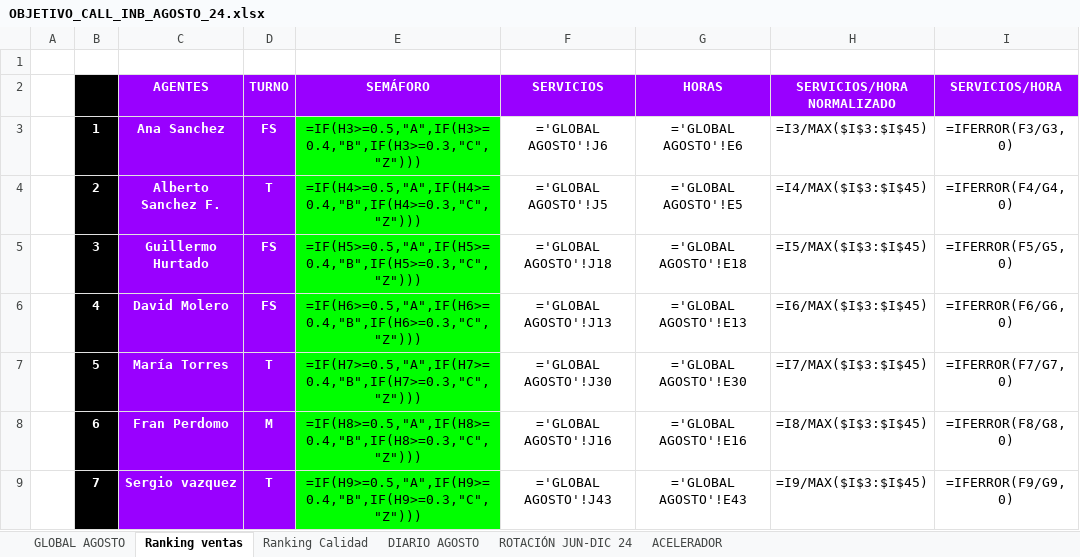
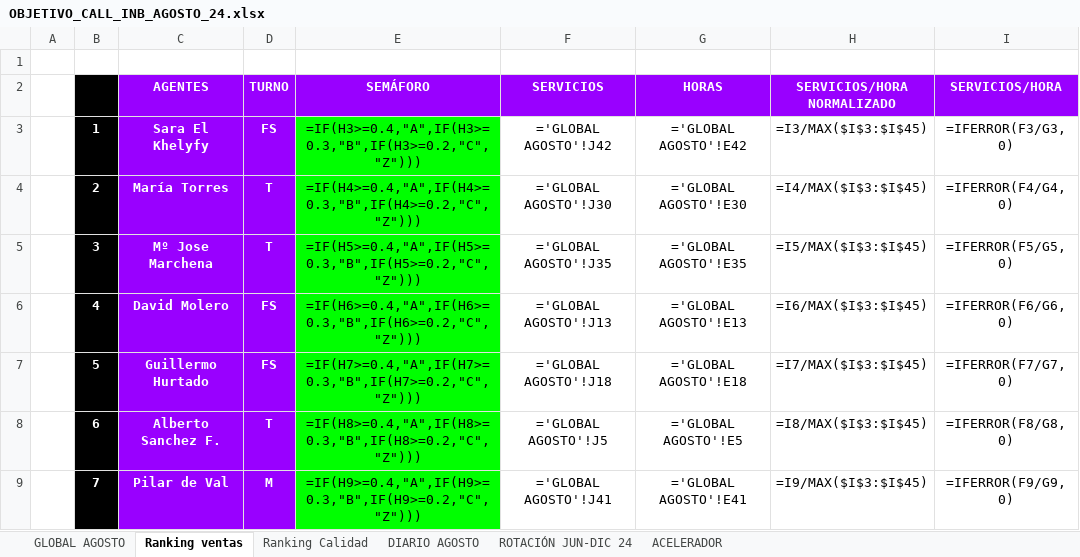
Before and after one commit to cefeidas/Finetwork-Automation, an Excel workbook: inbound/OBJETIVO_CALL_INB_AGOSTO_24.xlsx, sheet Ranking ventas, drawn as a sheet; only a part is shown; values as stored, in another font and other column widths than the file's, no borders; formulas without a stored value are shown as written; conditional formats not drawn; the diff covers the shown part only; the diff names each change by its address in the sheet, - before the commit and + after, or states it on an @@ line.

```diff
--- a/inbound/OBJETIVO_CALL_INB_AGOSTO_24.xlsx (sheet Ranking ventas)
+++ b/inbound/OBJETIVO_CALL_INB_AGOSTO_24.xlsx (sheet Ranking ventas)
-C3 (AGENTES): Ana Sanchez
+C3 (AGENTES): Sara El Khelyfy
-E3 (SEMÁFORO): =IF(H3>=0.5,"A",IF(H3>=0.4,"B",IF(H3>=0.3,"C","Z")))
+E3 (SEMÁFORO): =IF(H3>=0.4,"A",IF(H3>=0.3,"B",IF(H3>=0.2,"C","Z")))
-F3 (SERVICIOS): ='GLOBAL AGOSTO'!J6
+F3 (SERVICIOS): ='GLOBAL AGOSTO'!J42
-G3 (HORAS): ='GLOBAL AGOSTO'!E6
+G3 (HORAS): ='GLOBAL AGOSTO'!E42
-C4 (AGENTES): Alberto Sanchez F.
+C4 (AGENTES): María Torres
-E4 (SEMÁFORO): =IF(H4>=0.5,"A",IF(H4>=0.4,"B",IF(H4>=0.3,"C","Z")))
+E4 (SEMÁFORO): =IF(H4>=0.4,"A",IF(H4>=0.3,"B",IF(H4>=0.2,"C","Z")))
-F4 (SERVICIOS): ='GLOBAL AGOSTO'!J5
+F4 (SERVICIOS): ='GLOBAL AGOSTO'!J30
-G4 (HORAS): ='GLOBAL AGOSTO'!E5
+G4 (HORAS): ='GLOBAL AGOSTO'!E30
-C5 (AGENTES): Guillermo Hurtado
+C5 (AGENTES): Mº Jose Marchena
-D5 (TURNO): FS
+D5 (TURNO): T
-E5 (SEMÁFORO): =IF(H5>=0.5,"A",IF(H5>=0.4,"B",IF(H5>=0.3,"C","Z")))
+E5 (SEMÁFORO): =IF(H5>=0.4,"A",IF(H5>=0.3,"B",IF(H5>=0.2,"C","Z")))
-F5 (SERVICIOS): ='GLOBAL AGOSTO'!J18
+F5 (SERVICIOS): ='GLOBAL AGOSTO'!J35
-G5 (HORAS): ='GLOBAL AGOSTO'!E18
+G5 (HORAS): ='GLOBAL AGOSTO'!E35
-E6 (SEMÁFORO): =IF(H6>=0.5,"A",IF(H6>=0.4,"B",IF(H6>=0.3,"C","Z")))
+E6 (SEMÁFORO): =IF(H6>=0.4,"A",IF(H6>=0.3,"B",IF(H6>=0.2,"C","Z")))
-C7 (AGENTES): María Torres
+C7 (AGENTES): Guillermo Hurtado
-D7 (TURNO): T
+D7 (TURNO): FS
-E7 (SEMÁFORO): =IF(H7>=0.5,"A",IF(H7>=0.4,"B",IF(H7>=0.3,"C","Z")))
+E7 (SEMÁFORO): =IF(H7>=0.4,"A",IF(H7>=0.3,"B",IF(H7>=0.2,"C","Z")))
-F7 (SERVICIOS): ='GLOBAL AGOSTO'!J30
+F7 (SERVICIOS): ='GLOBAL AGOSTO'!J18
-G7 (HORAS): ='GLOBAL AGOSTO'!E30
+G7 (HORAS): ='GLOBAL AGOSTO'!E18
-C8 (AGENTES): Fran Perdomo
+C8 (AGENTES): Alberto Sanchez F.
-D8 (TURNO): M
+D8 (TURNO): T
-E8 (SEMÁFORO): =IF(H8>=0.5,"A",IF(H8>=0.4,"B",IF(H8>=0.3,"C","Z")))
+E8 (SEMÁFORO): =IF(H8>=0.4,"A",IF(H8>=0.3,"B",IF(H8>=0.2,"C","Z")))
-F8 (SERVICIOS): ='GLOBAL AGOSTO'!J16
+F8 (SERVICIOS): ='GLOBAL AGOSTO'!J5
-G8 (HORAS): ='GLOBAL AGOSTO'!E16
+G8 (HORAS): ='GLOBAL AGOSTO'!E5
-C9 (AGENTES): Sergio vazquez
+C9 (AGENTES): Pilar de Val
-D9 (TURNO): T
+D9 (TURNO): M
-E9 (SEMÁFORO): =IF(H9>=0.5,"A",IF(H9>=0.4,"B",IF(H9>=0.3,"C","Z")))
+E9 (SEMÁFORO): =IF(H9>=0.4,"A",IF(H9>=0.3,"B",IF(H9>=0.2,"C","Z")))
-F9 (SERVICIOS): ='GLOBAL AGOSTO'!J43
+F9 (SERVICIOS): ='GLOBAL AGOSTO'!J41
-G9 (HORAS): ='GLOBAL AGOSTO'!E43
+G9 (HORAS): ='GLOBAL AGOSTO'!E41
```
Also changed, not shown: 159 edited cells elsewhere in this sheet, sheet DIARIO AGOSTO, sheet GLOBAL AGOSTO, sheet ROTACIÓN JUN-DIC 24, 4 other files.
